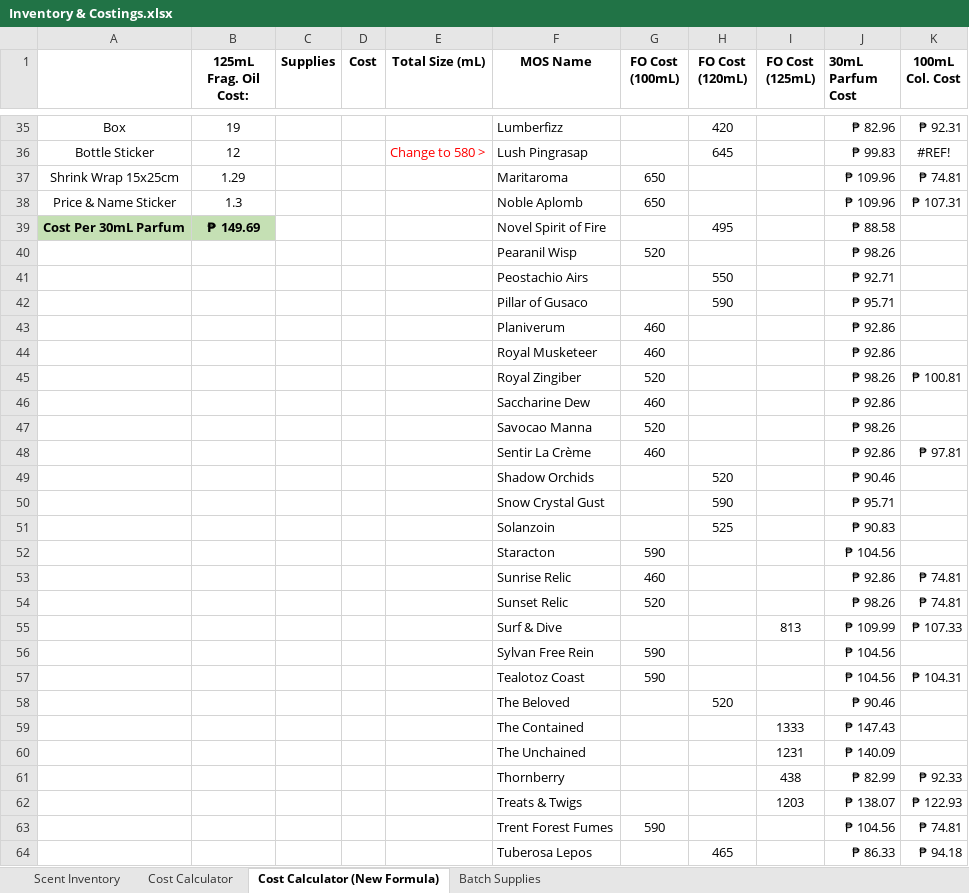
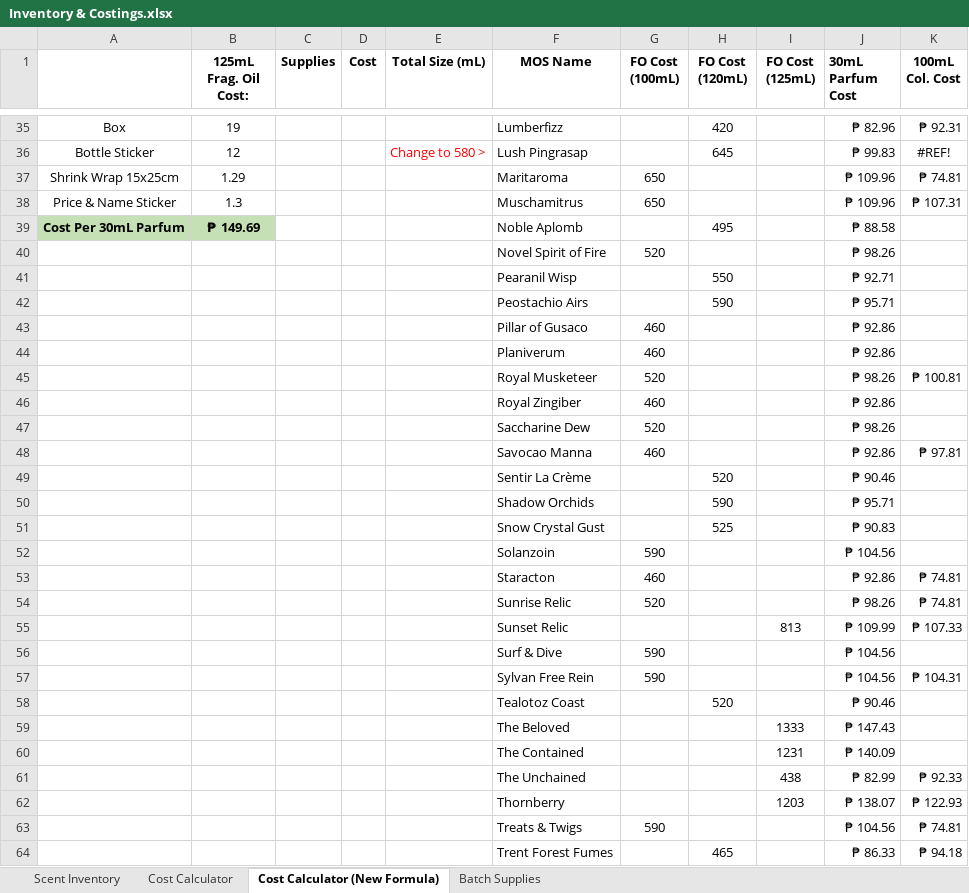
Before and after one commit to sdbrgo/MyOwnScentRepo, an Excel workbook: Inventory & Costings.xlsx, sheet Cost Calculator (New Formula), drawn as a sheet; only a part is shown, gaps mark what is left out; values as stored, in another font and other column widths than the file's, no borders; removed rows and columns are numbered as before the commit, all else as after; the diff covers the shown part only; the diff names each change by its address in the sheet, - before the commit and + after, or states it on an @@ line.

```diff
--- a/Inventory & Costings.xlsx (sheet Cost Calculator (New Formula))
+++ b/Inventory & Costings.xlsx (sheet Cost Calculator (New Formula))
-F38 (MOS Name): Noble Aplomb
+F38 (MOS Name): Muschamitrus
-F39 (MOS Name): Novel Spirit of Fire
+F39 (MOS Name): Noble Aplomb
-F40 (MOS Name): Pearanil Wisp
+F40 (MOS Name): Novel Spirit of Fire
-F41 (MOS Name): Peostachio Airs
+F41 (MOS Name): Pearanil Wisp
-F42 (MOS Name): Pillar of Gusaco
+F42 (MOS Name): Peostachio Airs
+row 43:  |  |  |  |  | Pillar of Gusaco | 460 |  |  | ₱ 92.86
-row 44:  |  |  |  |  | Royal Musketeer | 460 |  |  | ₱ 92.86
-F45 (MOS Name): Royal Zingiber
+F45 (MOS Name): Royal Musketeer
-F46 (MOS Name): Saccharine Dew
+F46 (MOS Name): Royal Zingiber
-F47 (MOS Name): Savocao Manna
+F47 (MOS Name): Saccharine Dew
-F48 (MOS Name): Sentir La Crème
+F48 (MOS Name): Savocao Manna
-F49 (MOS Name): Shadow Orchids
+F49 (MOS Name): Sentir La Crème
-F50 (MOS Name): Snow Crystal Gust
+F50 (MOS Name): Shadow Orchids
-F51 (MOS Name): Solanzoin
+F51 (MOS Name): Snow Crystal Gust
-F52 (MOS Name): Staracton
+F52 (MOS Name): Solanzoin
-F53 (MOS Name): Sunrise Relic
+F53 (MOS Name): Staracton
-F54 (MOS Name): Sunset Relic
+F54 (MOS Name): Sunrise Relic
-F55 (MOS Name): Surf & Dive
+F55 (MOS Name): Sunset Relic
-F56 (MOS Name): Sylvan Free Rein
+F56 (MOS Name): Surf & Dive
-F57 (MOS Name): Tealotoz Coast
+F57 (MOS Name): Sylvan Free Rein
-F58 (MOS Name): The Beloved
+F58 (MOS Name): Tealotoz Coast
-F59 (MOS Name): The Contained
+F59 (MOS Name): The Beloved
-F60 (MOS Name): The Unchained
+F60 (MOS Name): The Contained
-F61 (MOS Name): Thornberry
+F61 (MOS Name): The Unchained
-F62 (MOS Name): Treats & Twigs
+F62 (MOS Name): Thornberry
-F63 (MOS Name): Trent Forest Fumes
+F63 (MOS Name): Treats & Twigs
-F64 (MOS Name): Tuberosa Lepos
+F64 (MOS Name): Trent Forest Fumes
```
Also changed, not shown: 6 edited cells elsewhere in this sheet, sheet Scent Inventory, sheet Cost Calculator, formulas that keep their value, Purchase Records.xlsx, 1 other file.
